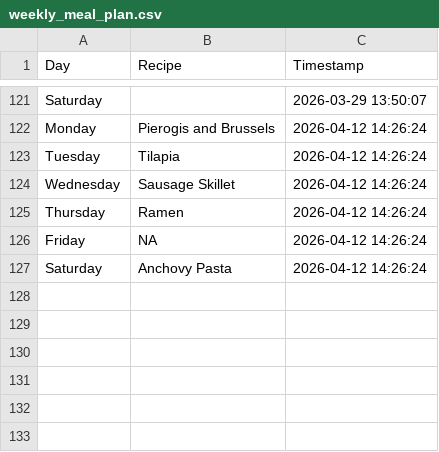
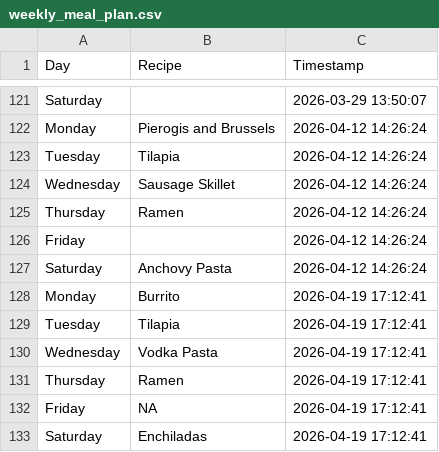
Before and after one commit to ZaneKelley12/grocery, a CSV file: weekly_meal_plan.csv, drawn as a sheet; only a part is shown, gaps mark what is left out.

Commit message:
Append random weekly meal plan CSV with timestamp from Streamlit app

```diff
--- a/weekly_meal_plan.csv
+++ b/weekly_meal_plan.csv
@@ -125,3 +125,9 @@ Wednesday,Sausage Skillet,2026-04-12 14:26:24
 Thursday,Ramen,2026-04-12 14:26:24
-Friday,NA,2026-04-12 14:26:24
+Friday,,2026-04-12 14:26:24
 Saturday,Anchovy Pasta,2026-04-12 14:26:24
+Monday,Burrito,2026-04-19 17:12:41
+Tuesday,Tilapia,2026-04-19 17:12:41
+Wednesday,Vodka Pasta,2026-04-19 17:12:41
+Thursday,Ramen,2026-04-19 17:12:41
+Friday,NA,2026-04-19 17:12:41
+Saturday,Enchiladas,2026-04-19 17:12:41
```
